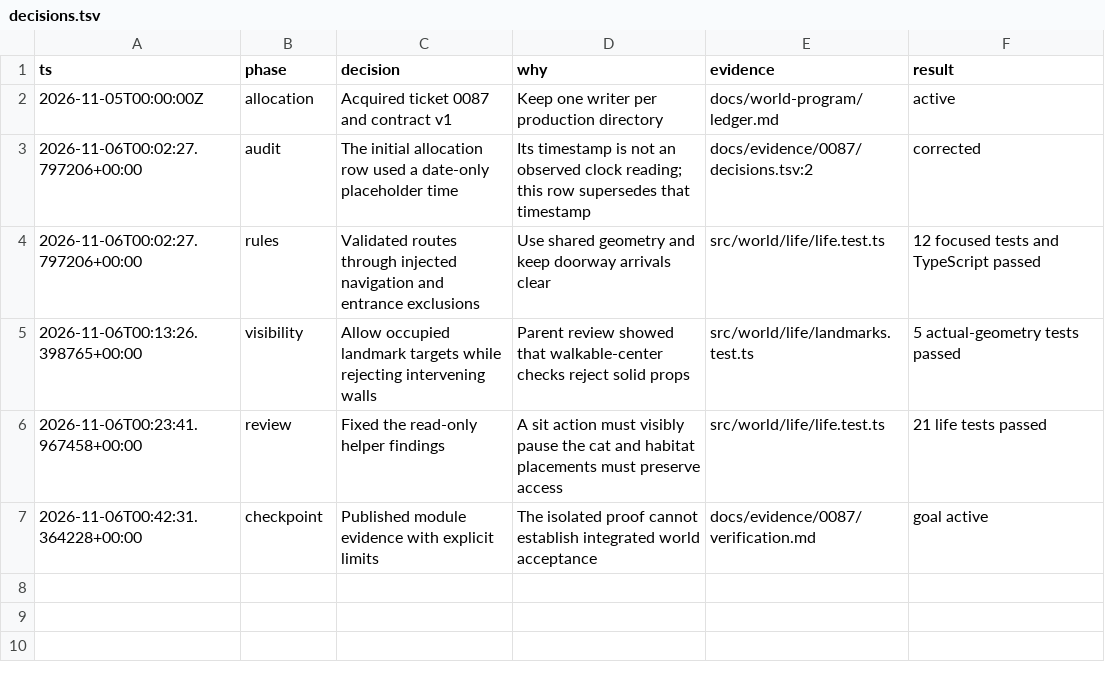
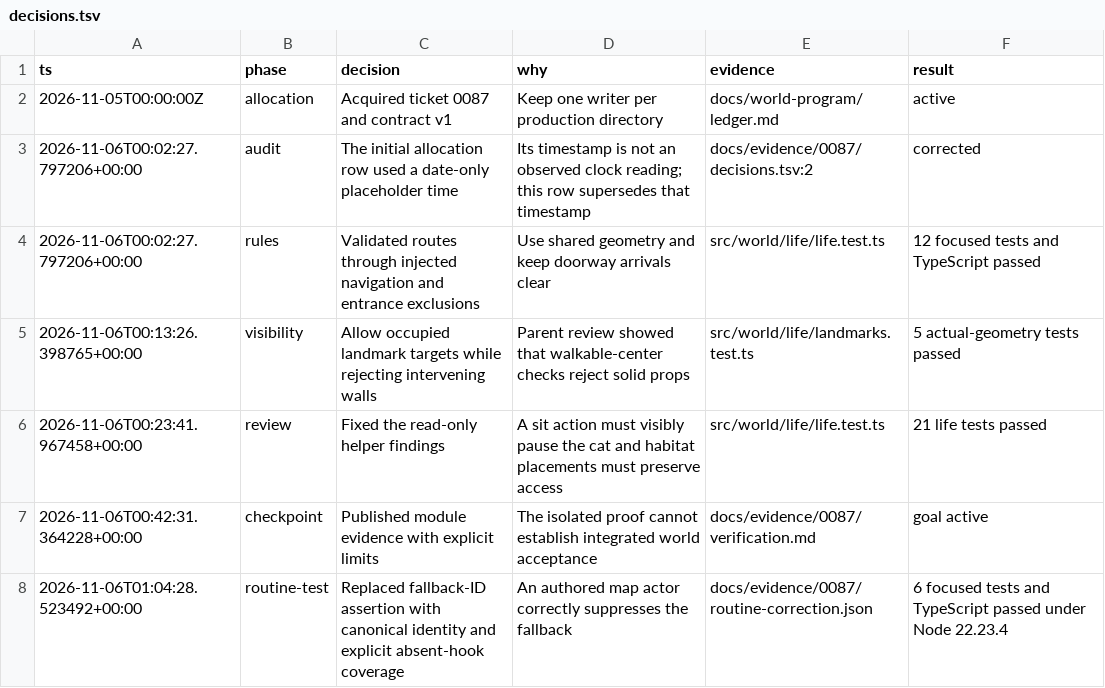
Before and after one commit to CallumHemsley/junyan, a TSV file: docs/evidence/0087/decisions.tsv, drawn as a sheet.

Commit message:
test(0087): verify canonical routes and explicit fallback coverage

```diff
--- a/docs/evidence/0087/decisions.tsv
+++ b/docs/evidence/0087/decisions.tsv
@@ -7 +7,2 @@ ts	phase	decision	why	evidence	result
 2026-11-06T00:42:31.364228+00:00	checkpoint	Published module evidence with explicit limits	The isolated proof cannot establish integrated world acceptance	docs/evidence/0087/verification.md	goal active
+2026-11-06T01:04:28.523492+00:00	routine-test	Replaced fallback-ID assertion with canonical identity and explicit absent-hook coverage	An authored map actor correctly suppresses the fallback	docs/evidence/0087/routine-correction.json	6 focused tests and TypeScript passed under Node 22.23.4
```
Also changed, not shown: 3 other files.
